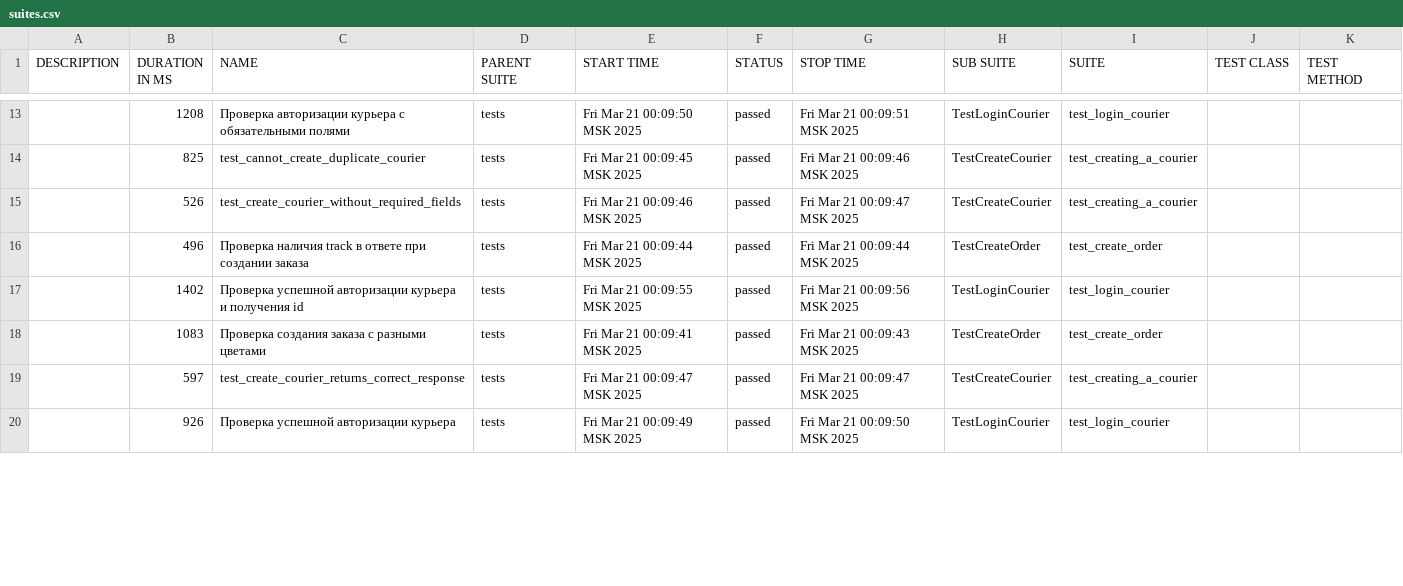
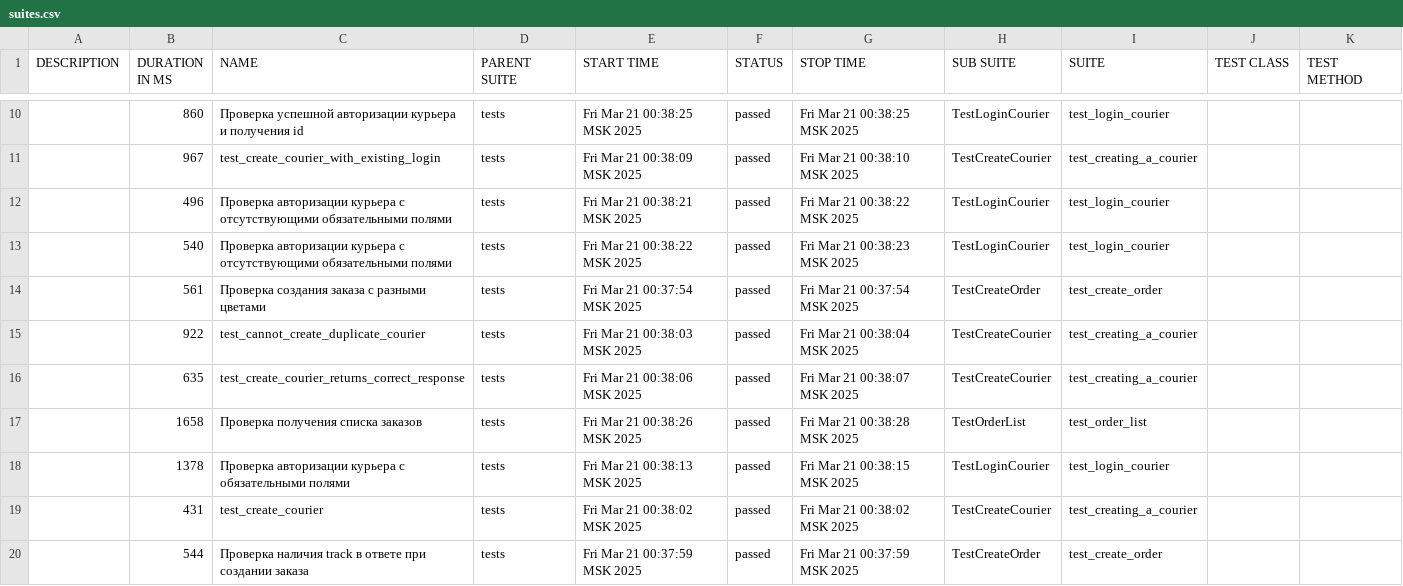
Before and after one commit to Kssenia236/Sprint_7, a CSV file: allure-report/data/suites.csv, drawn as a sheet; only a part is shown, gaps mark what is left out; the diff covers the shown part only.

```diff
--- a/allure-report/data/suites.csv
+++ b/allure-report/data/suites.csv
@@ -13,8 +10,11 @@
-"","1208","Проверка авторизации курьера с обязательными полями","tests","Fri Mar 21 00:09:50 MSK 2025","passed","Fri Mar 21 00:09:51 MSK 2025","TestLoginCourier","test_login_courier","",""
-"","825","test_cannot_create_duplicate_courier","tests","Fri Mar 21 00:09:45 MSK 2025","passed","Fri Mar 21 00:09:46 MSK 2025","TestCreateCourier","test_creating_a_courier","",""
-"","526","test_create_courier_without_required_fields","tests","Fri Mar 21 00:09:46 MSK 2025","passed","Fri Mar 21 00:09:47 MSK 2025","TestCreateCourier","test_creating_a_courier","",""
-"","496","Проверка наличия track в ответе при создании заказа","tests","Fri Mar 21 00:09:44 MSK 2025","passed","Fri Mar 21 00:09:44 MSK 2025","TestCreateOrder","test_create_order","",""
-"","1402","Проверка успешной авторизации курьера и получения id","tests","Fri Mar 21 00:09:55 MSK 2025","passed","Fri Mar 21 00:09:56 MSK 2025","TestLoginCourier","test_login_courier","",""
-"","1083","Проверка создания заказа с разными цветами","tests","Fri Mar 21 00:09:41 MSK 2025","passed","Fri Mar 21 00:09:43 MSK 2025","TestCreateOrder","test_create_order","",""
-"","597","test_create_courier_returns_correct_response","tests","Fri Mar 21 00:09:47 MSK 2025","passed","Fri Mar 21 00:09:47 MSK 2025","TestCreateCourier","test_creating_a_courier","",""
-"","926","Проверка успешной авторизации курьера","tests","Fri Mar 21 00:09:49 MSK 2025","passed","Fri Mar 21 00:09:50 MSK 2025","TestLoginCourier","test_login_courier","",""
+"","860","Проверка успешной авторизации курьера и получения id","tests","Fri Mar 21 00:38:25 MSK 2025","passed","Fri Mar 21 00:38:25 MSK 2025","TestLoginCourier","test_login_courier","",""
+"","967","test_create_courier_with_existing_login","tests","Fri Mar 21 00:38:09 MSK 2025","passed","Fri Mar 21 00:38:10 MSK 2025","TestCreateCourier","test_creating_a_courier","",""
+"","496","Проверка авторизации курьера с отсутствующими обязательными полями","tests","Fri Mar 21 00:38:21 MSK 2025","passed","Fri Mar 21 00:38:22 MSK 2025","TestLoginCourier","test_login_courier","",""
+"","540","Проверка авторизации курьера с отсутствующими обязательными полями","tests","Fri Mar 21 00:38:22 MSK 2025","passed","Fri Mar 21 00:38:23 MSK 2025","TestLoginCourier","test_login_courier","",""
+"","561","Проверка создания заказа с разными цветами","tests","Fri Mar 21 00:37:54 MSK 2025","passed","Fri Mar 21 00:37:54 MSK 2025","TestCreateOrder","test_create_order","",""
+"","922","test_cannot_create_duplicate_courier","tests","Fri Mar 21 00:38:03 MSK 2025","passed","Fri Mar 21 00:38:04 MSK 2025","TestCreateCourier","test_creating_a_courier","",""
+"","635","test_create_courier_returns_correct_response","tests","Fri Mar 21 00:38:06 MSK 2025","passed","Fri Mar 21 00:38:07 MSK 2025","TestCreateCourier","test_creating_a_courier","",""
+"","1658","Проверка получения списка заказов","tests","Fri Mar 21 00:38:26 MSK 2025","passed","Fri Mar 21 00:38:28 MSK 2025","TestOrderList","test_order_list","",""
+"","1378","Проверка авторизации курьера с обязательными полями","tests","Fri Mar 21 00:38:13 MSK 2025","passed","Fri Mar 21 00:38:15 MSK 2025","TestLoginCourier","test_login_courier","",""
+"","431","test_create_courier","tests","Fri Mar 21 00:38:02 MSK 2025","passed","Fri Mar 21 00:38:02 MSK 2025","TestCreateCourier","test_creating_a_courier","",""
+"","544","Проверка наличия track в ответе при создании заказа","tests","Fri Mar 21 00:37:59 MSK 2025","passed","Fri Mar 21 00:37:59 MSK 2025","TestCreateOrder","test_create_order","",""
```
Also changed, not shown: 2 added rows, 5 removed rows and 28 edited cells elsewhere in this file, 54 other files.
